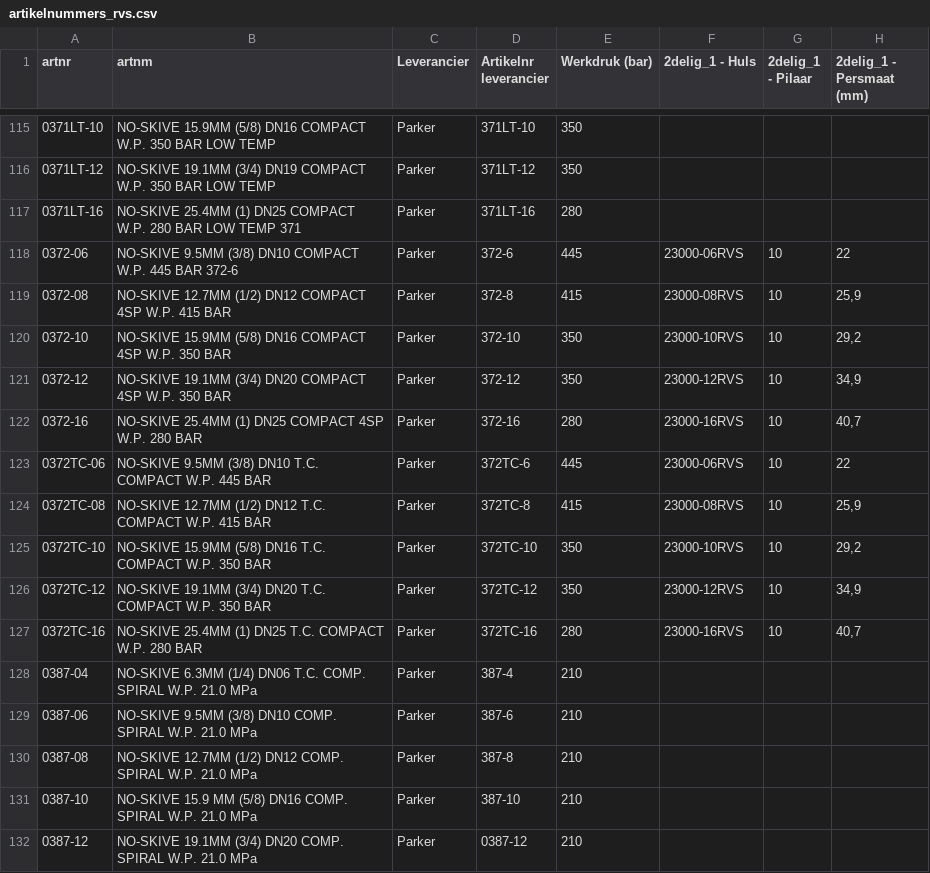
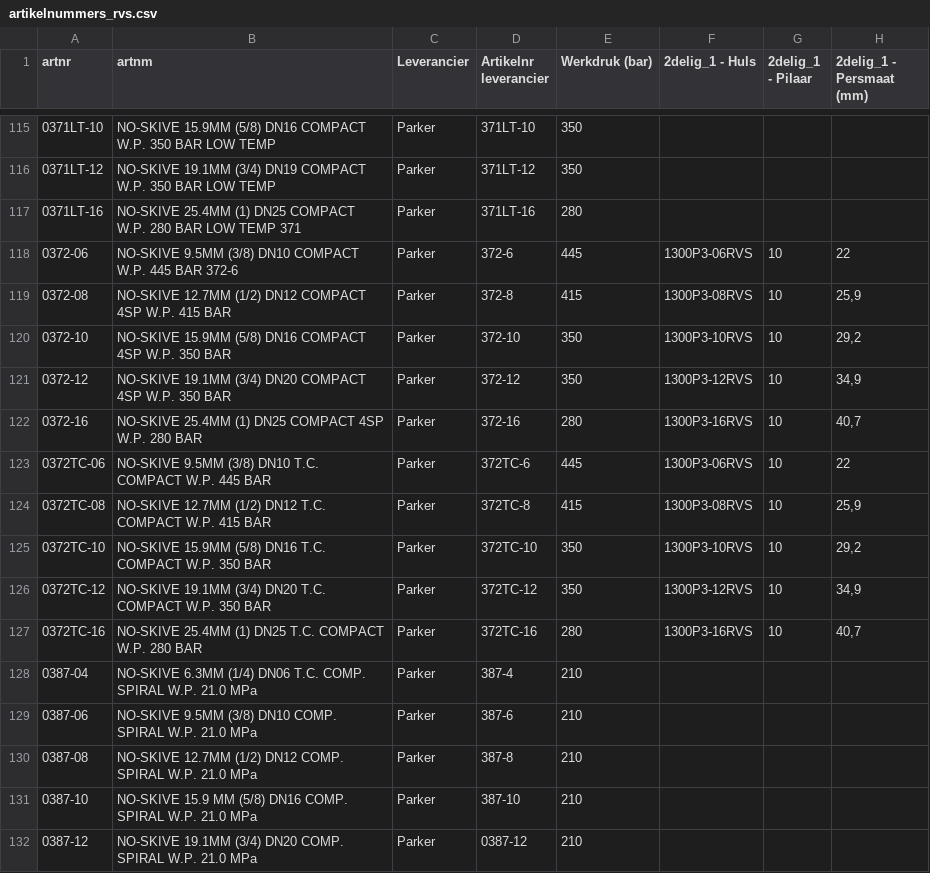
Before and after one commit to MadPatrick/Geeve_selectors, a CSV file: hoses/data/artikelnummers_rvs.csv, drawn as a sheet; only a part is shown, gaps mark what is left out; the diff covers the shown part only; the diff names each change by its address in the sheet, - before the commit and + after, or states it on an @@ line.

```diff
--- a/hoses/data/artikelnummers_rvs.csv
+++ b/hoses/data/artikelnummers_rvs.csv
-F118 (2delig_1 - Huls): 23000-06RVS
+F118 (2delig_1 - Huls): 1300P3-06RVS
-F119 (2delig_1 - Huls): 23000-08RVS
+F119 (2delig_1 - Huls): 1300P3-08RVS
-F120 (2delig_1 - Huls): 23000-10RVS
+F120 (2delig_1 - Huls): 1300P3-10RVS
-F121 (2delig_1 - Huls): 23000-12RVS
+F121 (2delig_1 - Huls): 1300P3-12RVS
-F122 (2delig_1 - Huls): 23000-16RVS
+F122 (2delig_1 - Huls): 1300P3-16RVS
-F123 (2delig_1 - Huls): 23000-06RVS
+F123 (2delig_1 - Huls): 1300P3-06RVS
-F124 (2delig_1 - Huls): 23000-08RVS
+F124 (2delig_1 - Huls): 1300P3-08RVS
-F125 (2delig_1 - Huls): 23000-10RVS
+F125 (2delig_1 - Huls): 1300P3-10RVS
-F126 (2delig_1 - Huls): 23000-12RVS
+F126 (2delig_1 - Huls): 1300P3-12RVS
-F127 (2delig_1 - Huls): 23000-16RVS
+F127 (2delig_1 - Huls): 1300P3-16RVS
```
Also changed, not shown: 22 edited cells elsewhere in this file.
